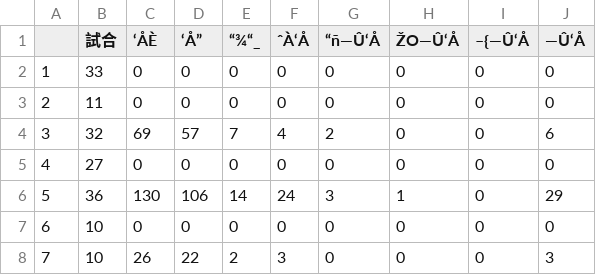
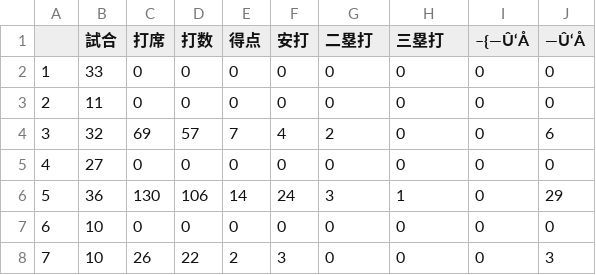
Before and after one commit to t203008/Designed-For-Assiginment, a CSV file: 戦力外.csv, drawn as a sheet; only a part is shown; the diff names each change by its address in the sheet, - before the commit and + after, or states it on an @@ line.

```diff
--- a/戦力外.csv
+++ b/戦力外.csv
-C1: ‘ÅÈ
+C1: 打席
-D1: ‘Å”
+D1: 打数
-E1: “¾“_
+E1: 得点
-F1: ˆÀ‘Å
+F1: 安打
-G1: “ñ—Û‘Å
+G1: 二塁打
-H1: ŽO—Û‘Å
+H1: 三塁打
```
Also changed, not shown: 1 other file.
